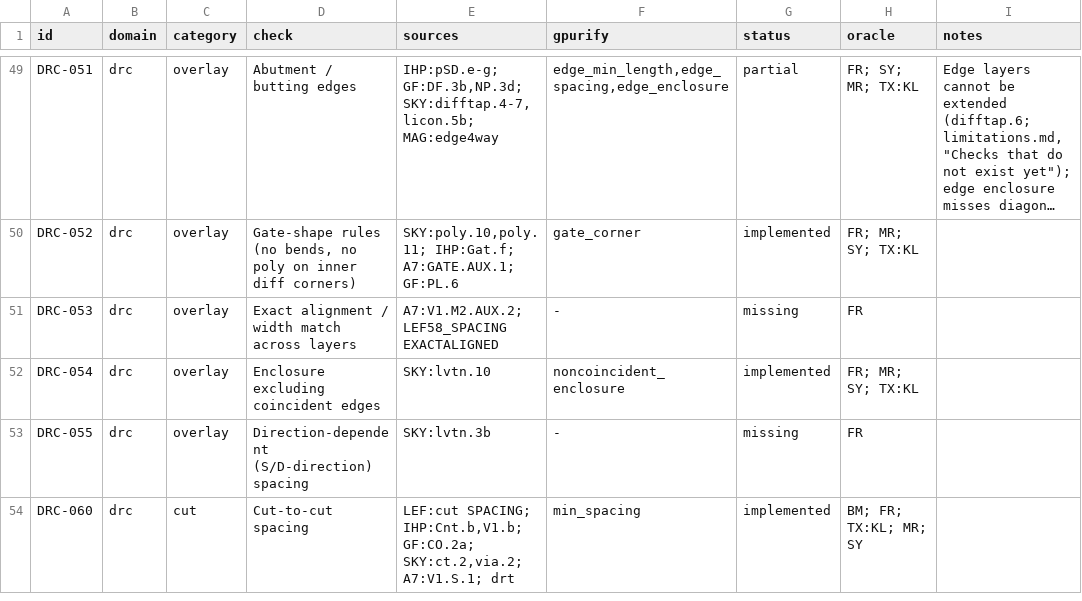
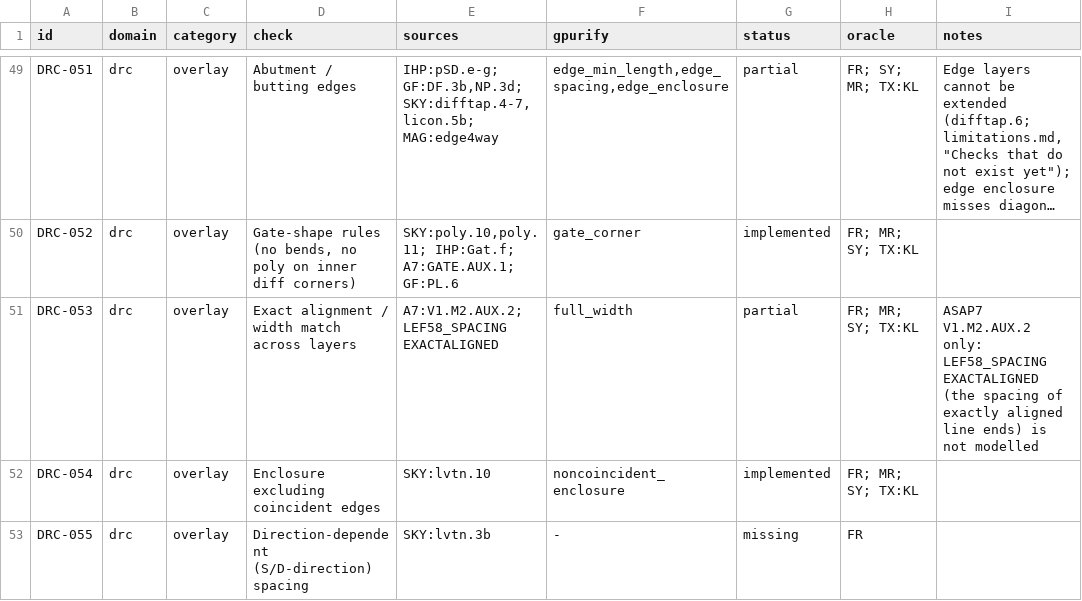
Before and after one commit to UW-ASIC/GPurify, a TSV file: docs/check-catalog.tsv, drawn as a sheet; only a part is shown, gaps mark what is left out; the shorter side is filled out with more unchanged rows; long unchanged cells end in …; the diff names each change by its address in the sheet, - before the commit and + after, or states it on an @@ line.

Commit message:
drc: a via must span its wire's full width along one axis (H)
DRC-053 (exact alignment / width match across layers) was missing:
ASAP7 V1.M2.AUX.2, "V1 must exactly be the same width as M2 along the
direction perpendicular to the M2 length", could not be written.

A new kind, `full_width`, `full_width(inner, outer)`: each edge of an
inner polygon is read straight out to the nearest host edge facing it,
as the opposite-sides enclosure reads it; the inner spans its host along
an axis when every edge of that axis reads 0, and the rule measures the
better axis's widest reading (`min(max(l, r), max(b, t))` for a
rectangle), which must be 0. Among hosts the one reading least counts;
an unhosted inner is `inside`'s (ASAP7 V1.AUX.1), not measured here.
It is a fourth `overlay::Mode`, with the violation test a maximum of 0.
The KLayout mirror reads the same straight-out distances in Ruby over
KLayout's merged polygons.

Tests: fixtures `full_width`: a via spanning a horizontal wire, 0 or 1
short of its top edge, 10 short of both; a vertical wire; a 300 nm pad
(100); an equal pad; a via on no wire. Oracle: drawn gaps. A crate test
pins the marker. Reading the better axis's least edge, as the
opposite-sides rule does, breaks `top_short/1`.

```diff
--- a/docs/check-catalog.tsv
+++ b/docs/check-catalog.tsv
-F51 (gpurify): -
+F51 (gpurify): full_width
-G51 (status): missing
+G51 (status): partial
-H51 (oracle): FR
+H51 (oracle): FR; MR; SY; TX:KL
-I51 (notes): (empty)
+I51 (notes): ASAP7 V1.M2.AUX.2 only: LEF58_SPACING EXACTALIGNED (the spacing of exactly aligned line ends) is not modelled
```
Also changed, not shown: 9 other files.
